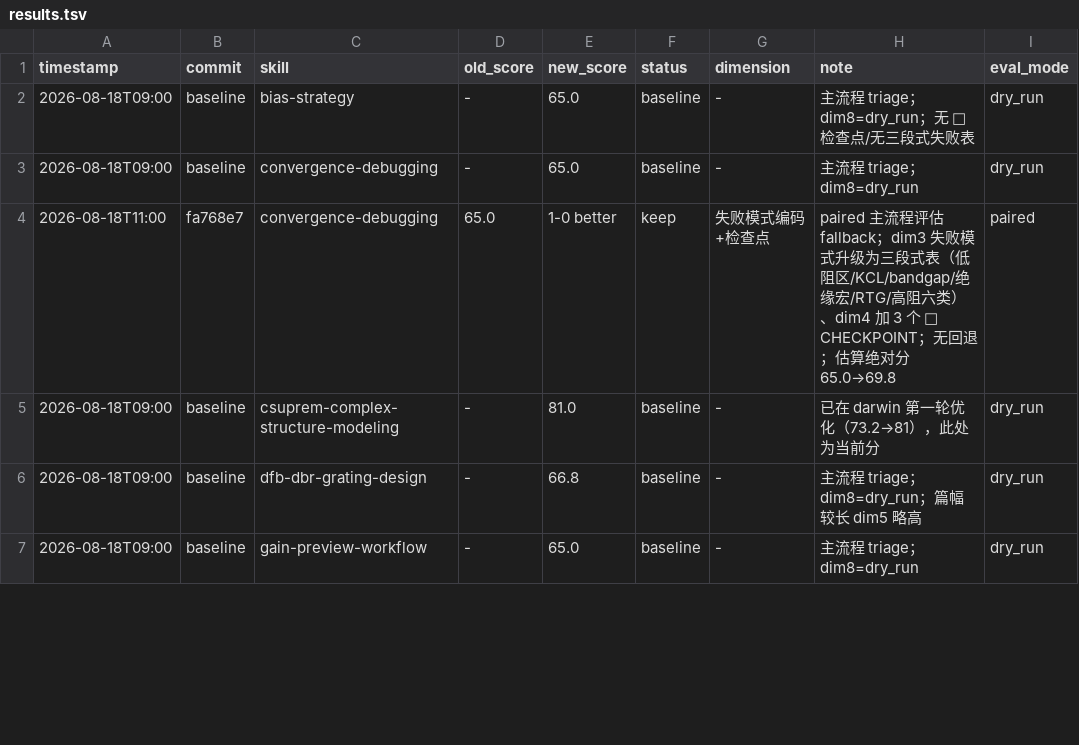
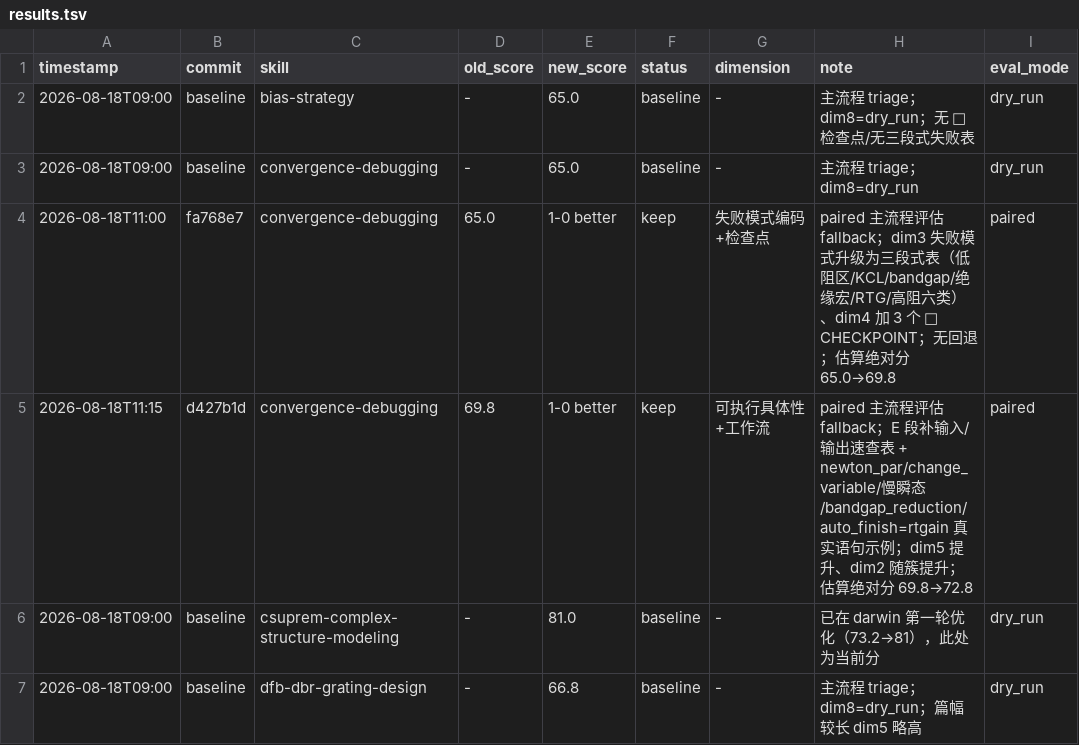
Before and after one commit to keuegaga/kexuegaga, a TSV file: books/skills-optimization/results.tsv, drawn as a sheet; only a part is shown; the shorter side is filled out with more unchanged rows.

Commit message:
chore: darwin convergence-debugging round2 paired 评估记录

```diff
--- a/books/skills-optimization/results.tsv
+++ b/books/skills-optimization/results.tsv
@@ -4,2 +4,3 @@ timestamp	commit	skill	old_score	new_score	status	dimension	note	eval_mode
 2026-08-18T11:00	fa768e7	convergence-debugging	65.0	1-0 better	keep	失败模式编码+检查点	paired 主流程评估 fallback；dim3 失败模式升级为三段式表（低阻区/KCL/bandgap/绝缘宏/RTG/高阻六类）、dim4 加 3 个 🔴 CHECKPOINT；无回退；估算绝对分 65.0→69.8	paired
+2026-08-18T11:15	d427b1d	convergence-debugging	69.8	1-0 better	keep	可执行具体性+工作流	paired 主流程评估 fallback；E 段补输入/输出速查表 + newton_par/change_variable/慢瞬态/bandgap_reduction/auto_finish=rtgain 真实语句示例；dim5 提升、dim2 随簇提升；估算绝对分 69.8→72.8	paired
 2026-08-18T09:00	baseline	csuprem-complex-structure-modeling	-	81.0	baseline	-	已在 darwin 第一轮优化（73.2→81），此处为当前分	dry_run
```
